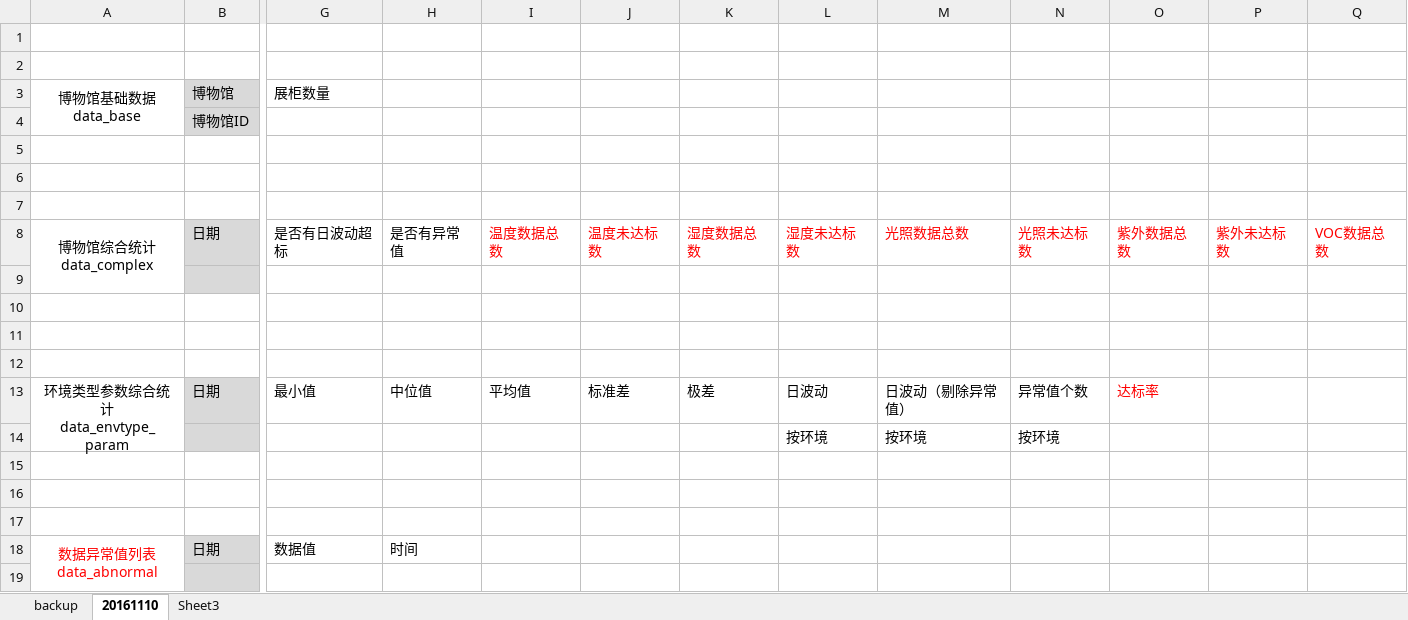
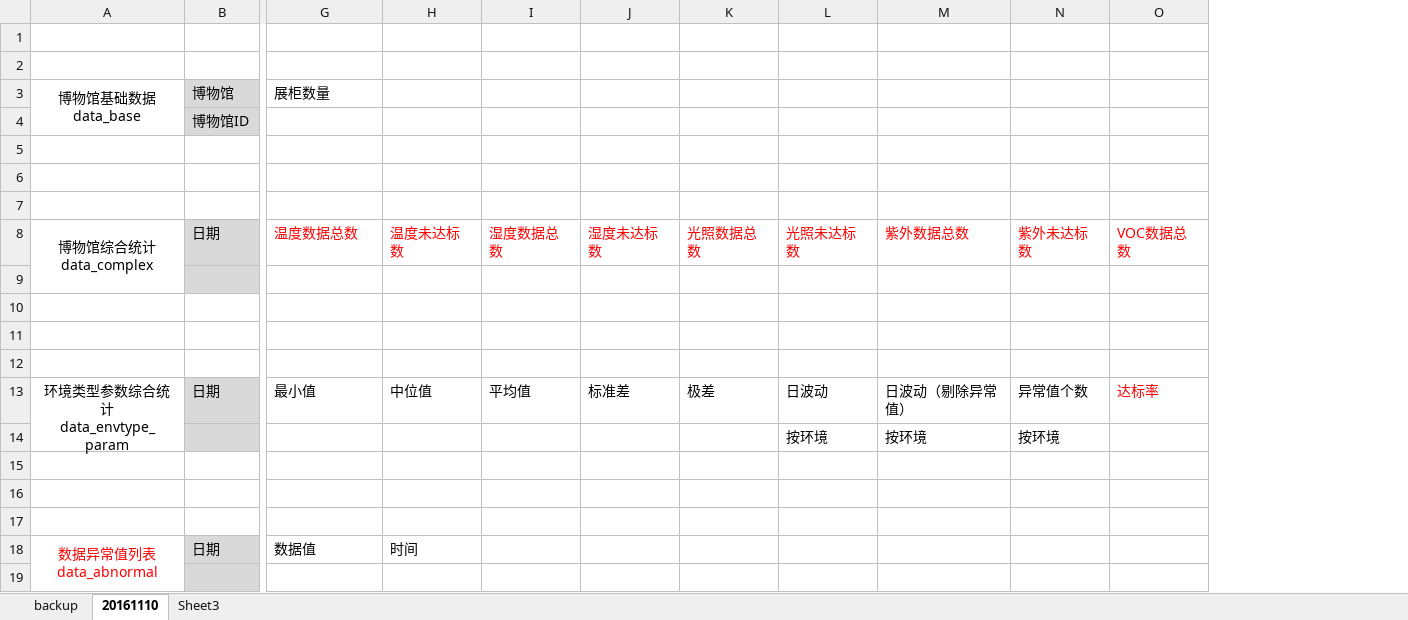
Before and after one commit to cqtop/region_data, an Excel workbook: doc/统计表.xlsx, sheet 20161110, drawn as a sheet; only a part is shown, gaps mark what is left out; values as stored, in another font and other column widths than the file's, no borders; removed rows and columns are numbered as before the commit, all else as after; the diff names each change by its address in the sheet, - before the commit and + after, or states it on an @@ line.

Commit message:
数据统计

```diff
--- a/doc/统计表.xlsx (sheet 20161110)
+++ b/doc/统计表.xlsx (sheet 20161110)
-column O, rows 8-13: 紫外数据总数 |  |  |  |  | 达标率
-column P, row 8: 紫外未达标数
-G8 (展柜数量): 是否有日波动超标
+G8 (展柜数量): 温度数据总数
-G8:H8 text colour: black
+G8:H8 text colour: #FF0000
-H8: 是否有异常值
+H8: 温度未达标数
-I8: 温度数据总数
+I8: 湿度数据总数
-J8: 温度未达标数
+J8: 湿度未达标数
-K8: 湿度数据总数
+K8: 光照数据总数
-L8: 湿度未达标数
+L8: 光照未达标数
-M8: 光照数据总数
+M8: 紫外数据总数
-N8: 光照未达标数
+N8: 紫外未达标数
-O13: (empty)
+O13: 达标率
```
